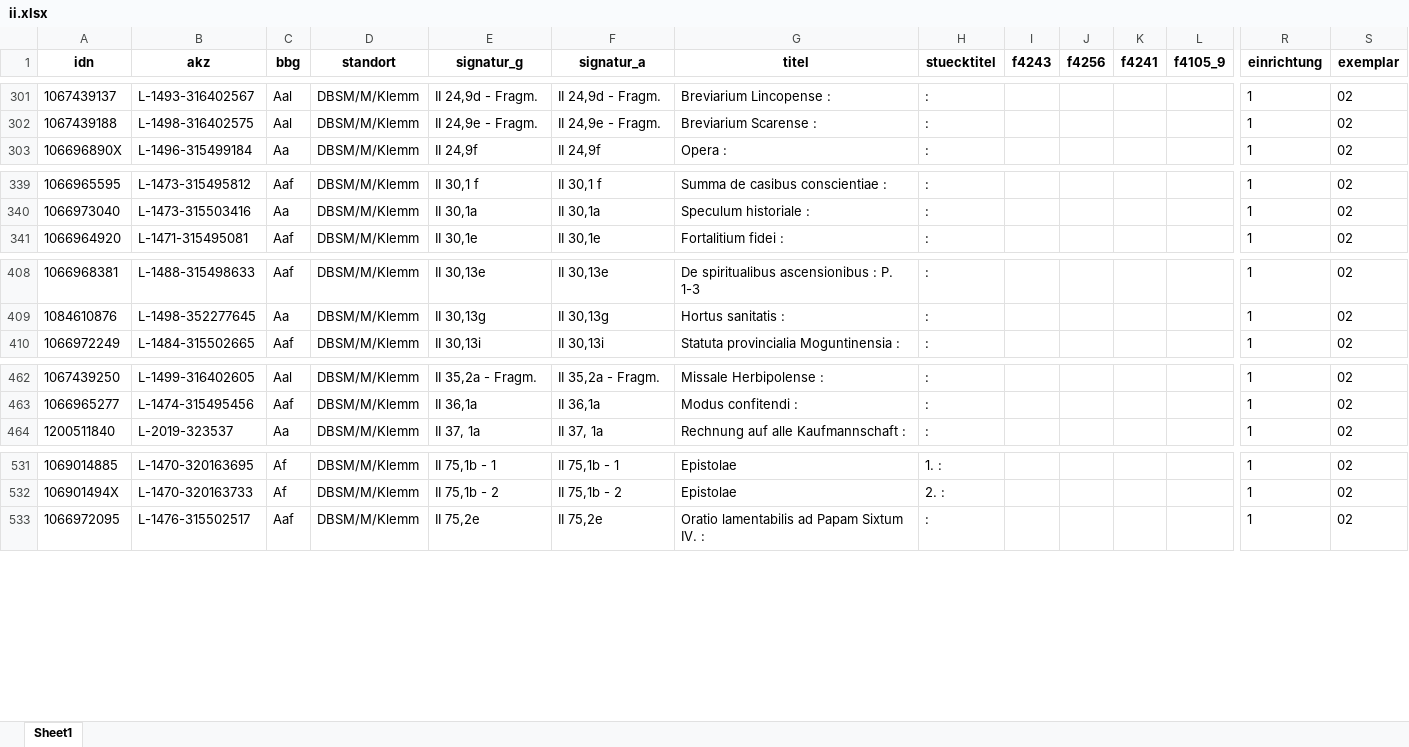
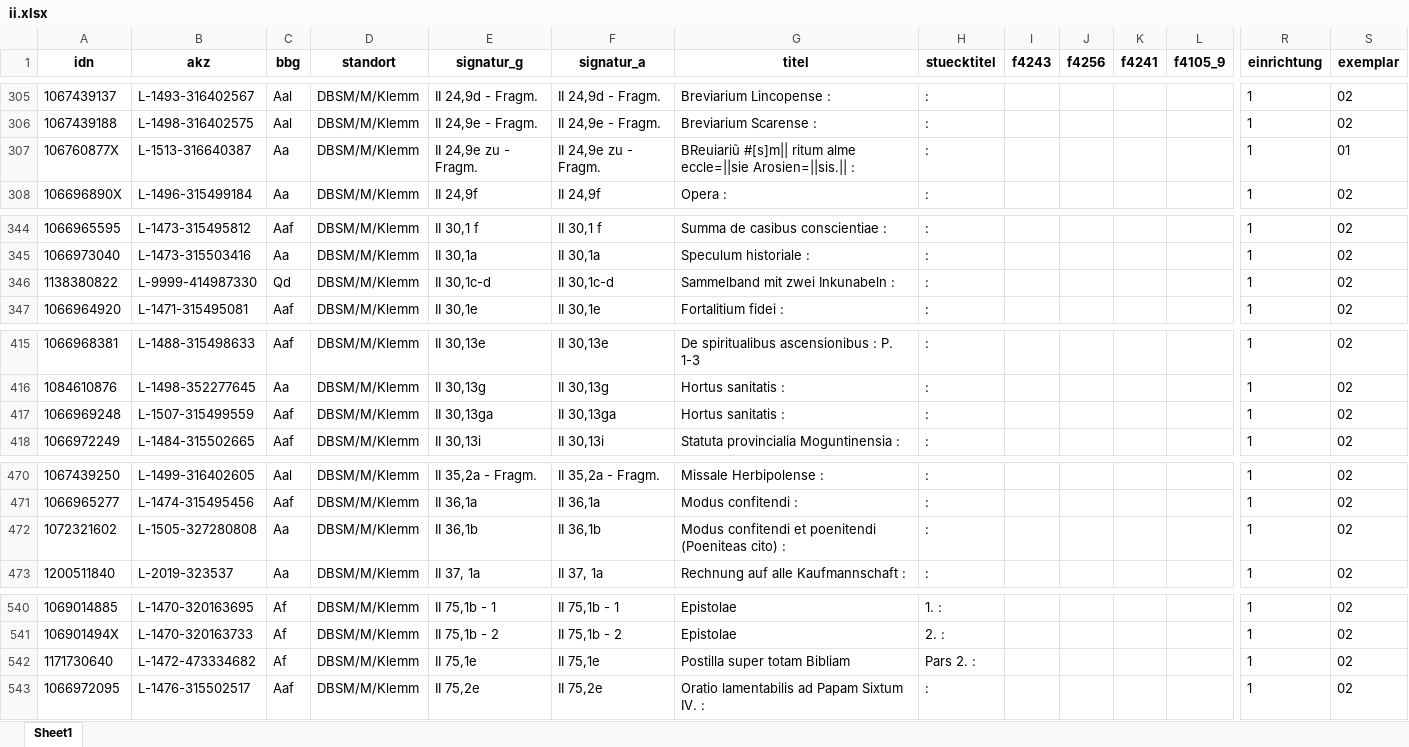
Before and after one commit to buchmuseum/vrekon, an Excel workbook: abzug/ii.xlsx, sheet Sheet1, drawn as a sheet; only a part is shown, gaps mark what is left out; values as stored, in another font and other column widths than the file's, no borders; rows hold the shown columns only; the diff covers the shown part only; the diff names each change by its address in the sheet, - before the commit and + after, or states it on an @@ line.

```diff
--- a/abzug/ii.xlsx (sheet Sheet1)
+++ b/abzug/ii.xlsx (sheet Sheet1)
+row 307: 106760877X | L-1513-316640387 | Aa | DBSM/M/Klemm | II 24,9e zu - Fragm. | II 24,9e zu - Fragm. | BReuiariũ #[s]m|| ritum alme eccle=||sie Arosien=||sis.|| : | : |  |  |  |  | 1 | 01
+row 346: 1138380822 | L-9999-414987330 | Qd | DBSM/M/Klemm | II 30,1c-d | II 30,1c-d | Sammelband mit zwei Inkunabeln : | : |  |  |  |  | 1 | 02
+row 417: 1066969248 | L-1507-315499559 | Aaf | DBSM/M/Klemm | II 30,13ga | II 30,13ga | Hortus sanitatis : | : |  |  |  |  | 1 | 02
+row 472: 1072321602 | L-1505-327280808 | Aa | DBSM/M/Klemm | II 36,1b | II 36,1b | Modus confitendi et poenitendi (Poeniteas cito) : | : |  |  |  |  | 1 | 02
+row 542: 1171730640 | L-1472-473334682 | Af | DBSM/M/Klemm | II 75,1e | II 75,1e | Postilla super totam Bibliam | Pars 2. : |  |  |  |  | 1 | 02
```
Also changed, not shown: 10 added rows and 1 removed row elsewhere in this sheet, abzug/böink.xlsx, abzug/böm.xlsx, 11 other files.
